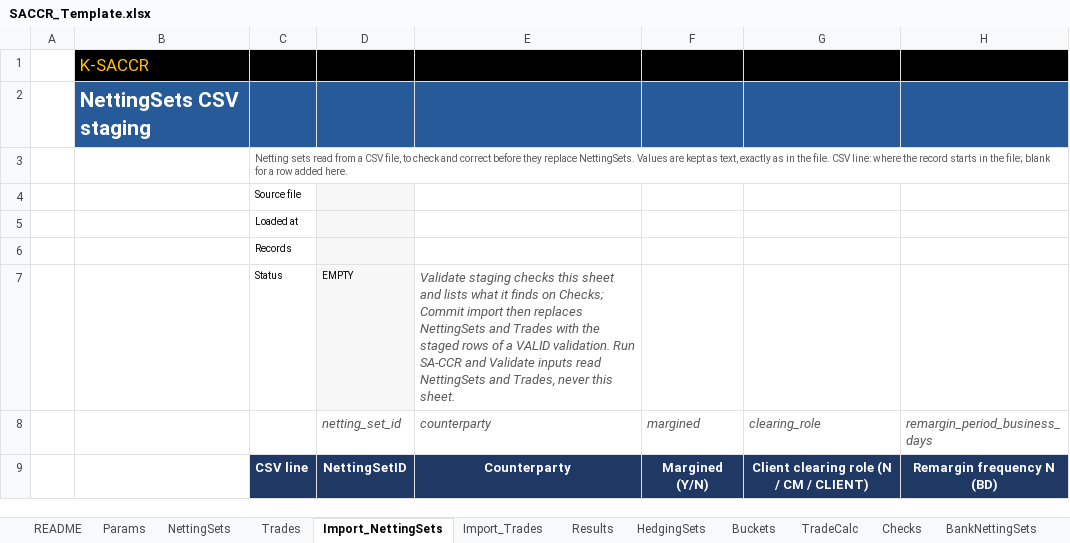
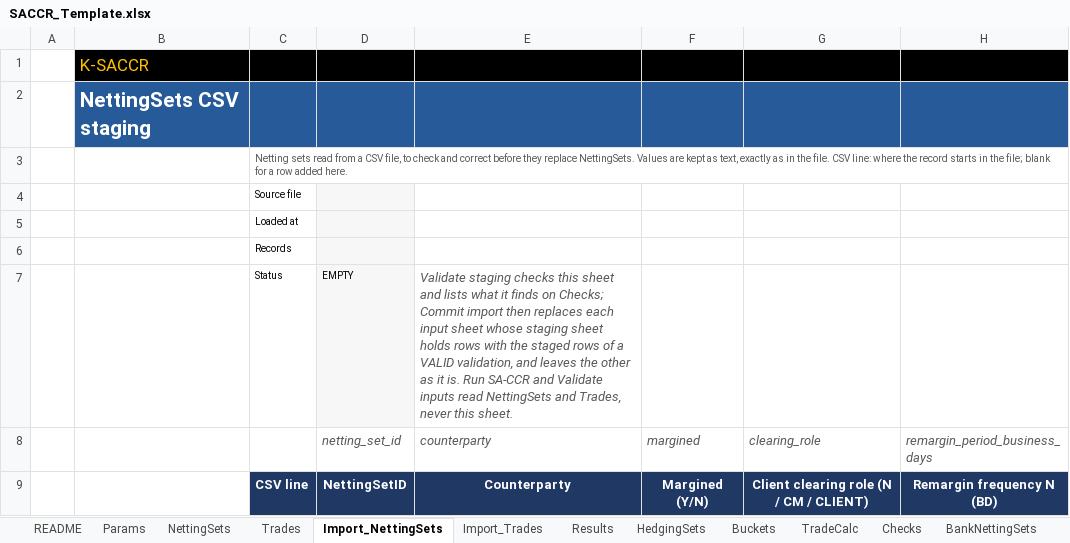
Before and after one commit to danielep71/K-SACCR, an Excel workbook: src/workbook/SACCR_Template.xlsx, sheet Import_NettingSets, drawn as a sheet; only a part is shown; values as stored, in another font and other column widths than the file's, no borders; charts and pictures not drawn; the diff names each change by its address in the sheet, - before the commit and + after, or states it on an @@ line.

Commit message:
Correct workbook texts and code comments found inconsistent in the 1.1.0 audit (#563)
VBA and template half of the 1.1.0 consistency audit. A rejected CSV file's message points to Export import specifications; no issue numbers in user-visible text; the import specification states the leading-zero rule; Params C3, the staging sheets' E7 and README D6, D9 and D76 corrected; TypedBlock raises ERR_CSV_READ; unused ToBool, SH_README and STAGING_EMPTY removed; header comments corrected. No calculation change.

Owner Excel run on 9cadaaf: development workbook built from the template; Test_RunAll PASS, 10 suites, 453 cases, 1,855 checks; template texts, the rejected-CSV message and the exported specification checked by hand.

```diff
--- a/src/workbook/SACCR_Template.xlsx (sheet Import_NettingSets)
+++ b/src/workbook/SACCR_Template.xlsx (sheet Import_NettingSets)
-E7: …then replaces NettingSets and Trades with the staged rows of a VALID validation. Run SA-CCR…
+E7: …then replaces each input sheet whose staging sheet holds rows with the staged rows of a VALID validation, and leaves the other as it is. Run SA-CCR…
```
Also changed, not shown: sheet README, sheet Import_Trades, sheet Params, 13 other files.
